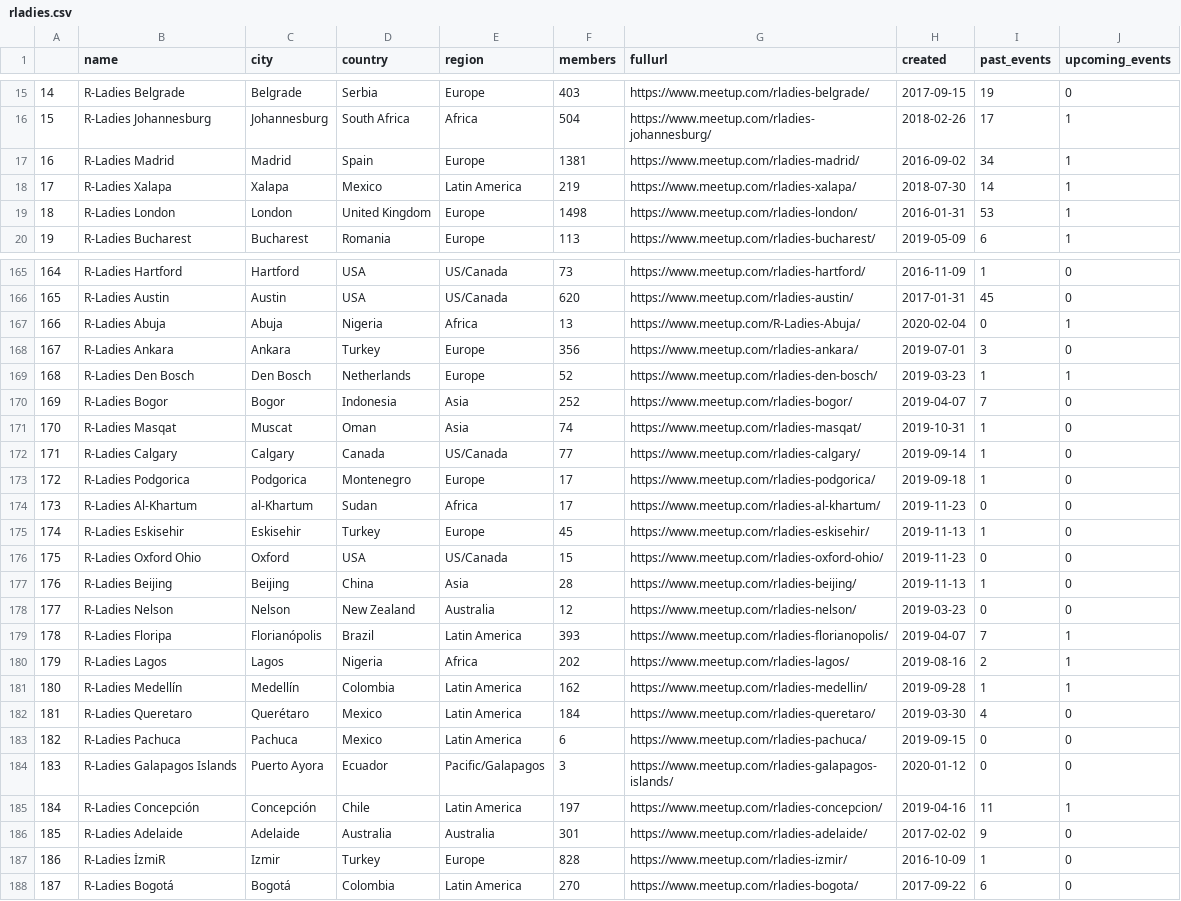
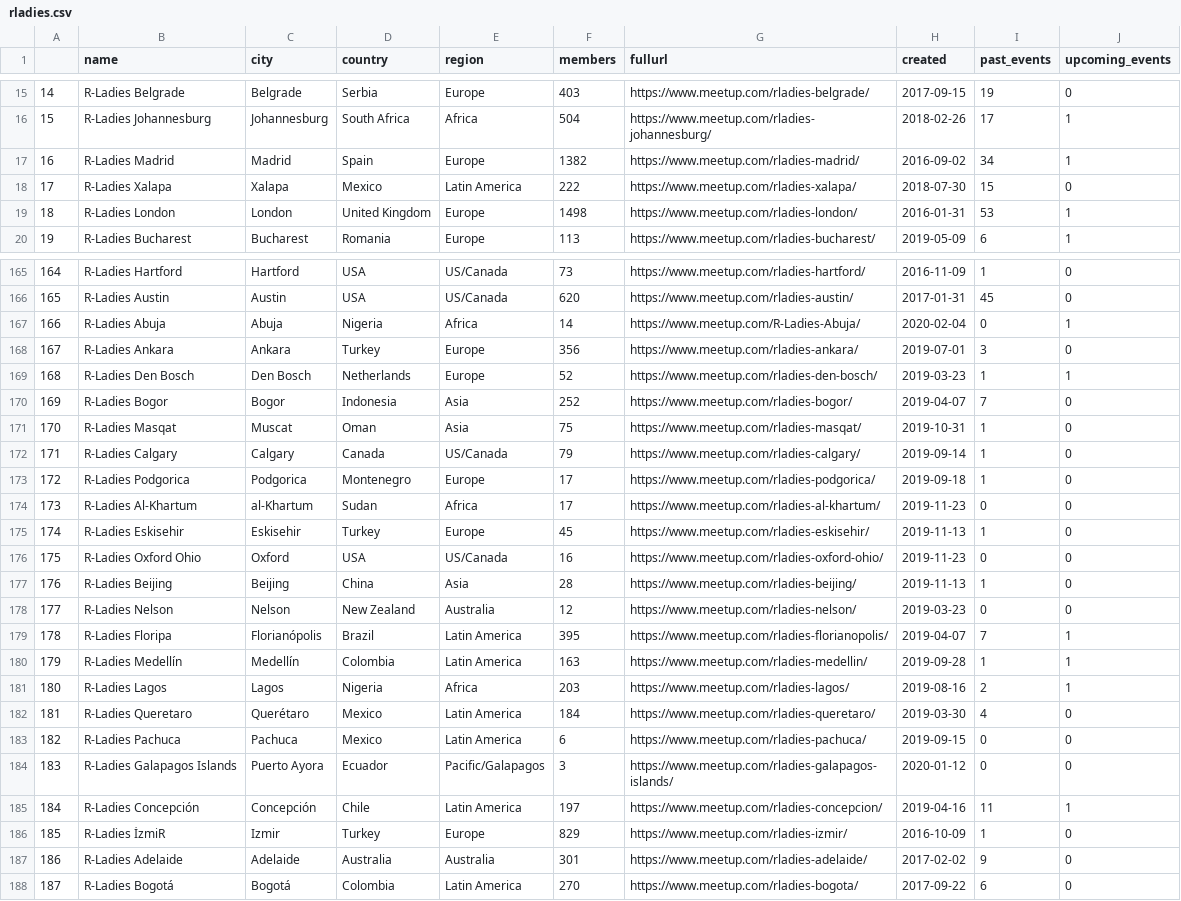
Before and after one commit to r-community/user-groups, a CSV file: docs/data/rladies.csv, drawn as a sheet; only a part is shown, gaps mark what is left out; removed rows and columns are numbered as before the commit, all else as after; the diff covers the shown part only; the diff names each change by its address in the sheet, - before the commit and + after, or states it on an @@ line.

```diff
--- a/docs/data/rladies.csv
+++ b/docs/data/rladies.csv
-F17 (members): 1381
+F17 (members): 1382
-F18 (members): 219
+F18 (members): 222
-I18 (past_events): 14
+I18 (past_events): 15
-J18 (upcoming_events): 1
+J18 (upcoming_events): 0
@@ column A renumbered between rows 32 and 187 @@
-F167 (members): 13
+F167 (members): 14
-F171 (members): 74
+F171 (members): 75
-F172 (members): 77
+F172 (members): 79
-F176 (members): 15
+F176 (members): 16
-F179 (members): 393
+F179 (members): 395
-row 180: 179 | R-Ladies Lagos | Lagos | Nigeria | Africa | 202 | https://www.meetup.com/rladies-lagos/ | 2019-08-16 | 2 | 1
-F180 (members): 162
+F180 (members): 163
+row 181: 180 | R-Ladies Lagos | Lagos | Nigeria | Africa | 203 | https://www.meetup.com/rladies-lagos/ | 2019-08-16 | 2 | 1
+row 186: 185 | R-Ladies İzmiR | Izmir | Turkey | Europe | 829 | https://www.meetup.com/rladies-izmir/ | 2016-10-09 | 1 | 0
-row 187: 186 | R-Ladies İzmiR | Izmir | Turkey | Europe | 828 | https://www.meetup.com/rladies-izmir/ | 2016-10-09 | 1 | 0
```
Also changed, not shown: 3 added rows, 3 removed rows, 3 moved rows and 33 edited cells elsewhere in this file, docs/data/rugs.csv, 4 other files.
